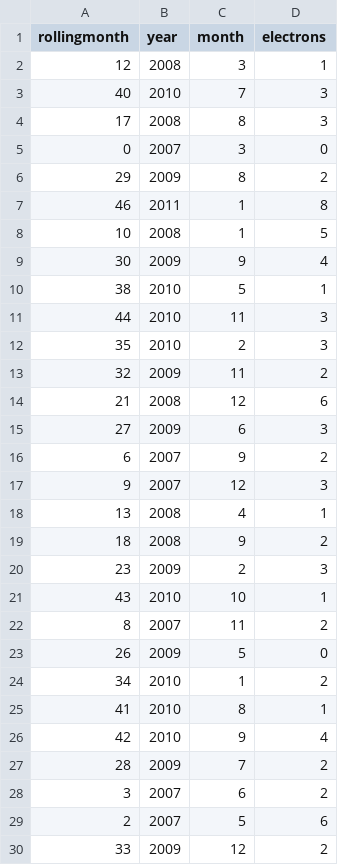
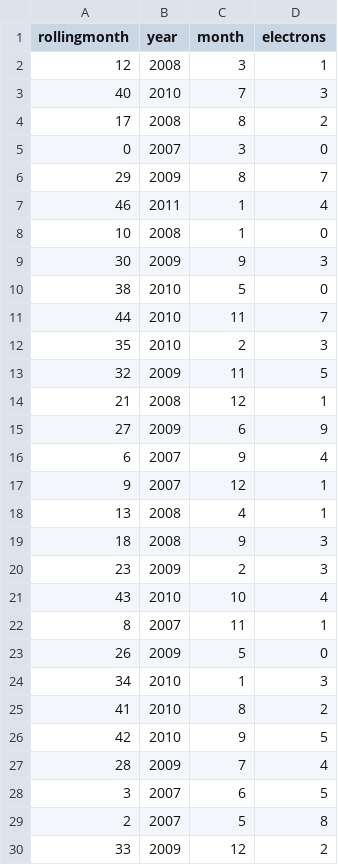
Before and after one commit to EmmanueleSalvati/WebApps, a CSV file: arXivApp/static/muons.csv, drawn as a sheet; only a part is shown; the diff covers the shown part only.

Commit message:
fix bug in code for creating muons.csv

```diff
--- a/arXivApp/static/muons.csv
+++ b/arXivApp/static/muons.csv
@@ -3,28 +3,28 @@ rollingmonth,year,month,electrons
 40,2010,7,3
-17,2008,8,3
+17,2008,8,2
 0,2007,3,0
-29,2009,8,2
-46,2011,1,8
-10,2008,1,5
-30,2009,9,4
-38,2010,5,1
-44,2010,11,3
+29,2009,8,7
+46,2011,1,4
+10,2008,1,0
+30,2009,9,3
+38,2010,5,0
+44,2010,11,7
 35,2010,2,3
-32,2009,11,2
-21,2008,12,6
-27,2009,6,3
-6,2007,9,2
-9,2007,12,3
+32,2009,11,5
+21,2008,12,1
+27,2009,6,9
+6,2007,9,4
+9,2007,12,1
 13,2008,4,1
-18,2008,9,2
+18,2008,9,3
 23,2009,2,3
-43,2010,10,1
-8,2007,11,2
+43,2010,10,4
+8,2007,11,1
 26,2009,5,0
-34,2010,1,2
-41,2010,8,1
-42,2010,9,4
-28,2009,7,2
-3,2007,6,2
-2,2007,5,6
+34,2010,1,3
+41,2010,8,2
+42,2010,9,5
+28,2009,7,4
+3,2007,6,5
+2,2007,5,8
 33,2009,12,2
```
Also changed, not shown: 17 edited cells elsewhere in this file, 2 other files.
